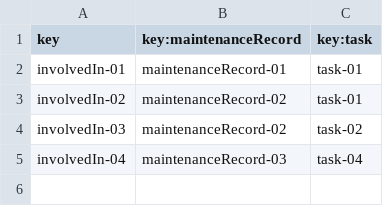
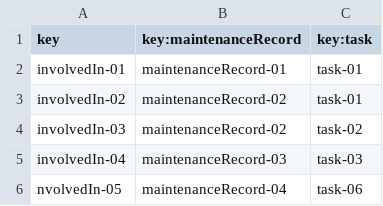
Before and after one commit to DP2-C1-049/D04, a CSV file: src/main/resources/WEB-INF/data/sample/involves.csv, drawn as a sheet.

```diff
--- a/src/main/resources/WEB-INF/data/sample/involves.csv
+++ b/src/main/resources/WEB-INF/data/sample/involves.csv
@@ -4,2 +4,3 @@ involvedIn-02,maintenanceRecord-02,task-01
 involvedIn-03,maintenanceRecord-02,task-02
-involvedIn-04,maintenanceRecord-03,task-04
+involvedIn-04,maintenanceRecord-03,task-03
+nvolvedIn-05,maintenanceRecord-04,task-06
```
Also changed, not shown: src/main/resources/WEB-INF/data/sample/claim.csv, src/main/resources/WEB-INF/data/sample/customers.csv, 3 other files.
